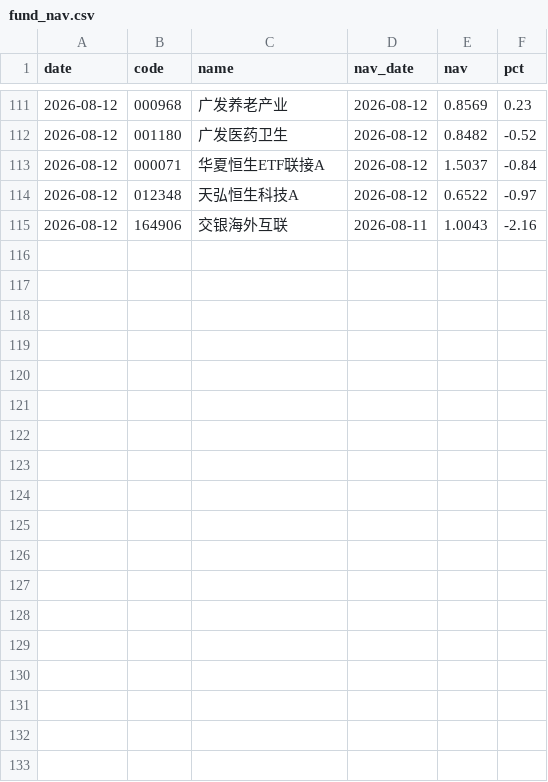
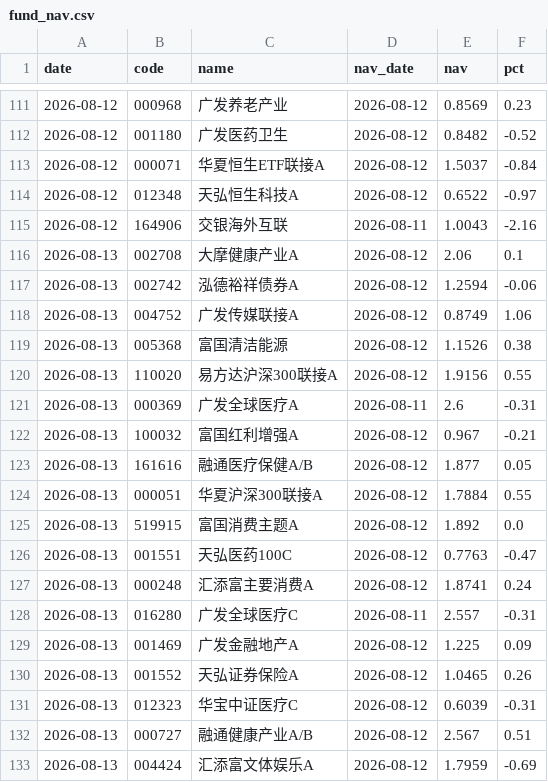
Before and after one commit to yangzai360/WealthHub, a CSV file: data/processed/history/fund_nav.csv, drawn as a sheet; only a part is shown, gaps mark what is left out; the diff names each change by its address in the sheet, - before the commit and + after, or states it on an @@ line.

```diff
--- a/data/processed/history/fund_nav.csv
+++ b/data/processed/history/fund_nav.csv
+row 116: 2026-08-13 | 002708 | 大摩健康产业A | 2026-08-12 | 2.06 | 0.1
+row 117: 2026-08-13 | 002742 | 泓德裕祥债券A | 2026-08-12 | 1.2594 | -0.06
+row 118: 2026-08-13 | 004752 | 广发传媒联接A | 2026-08-12 | 0.8749 | 1.06
+row 119: 2026-08-13 | 005368 | 富国清洁能源 | 2026-08-12 | 1.1526 | 0.38
+row 120: 2026-08-13 | 110020 | 易方达沪深300联接A | 2026-08-12 | 1.9156 | 0.55
+row 121: 2026-08-13 | 000369 | 广发全球医疗A | 2026-08-11 | 2.6 | -0.31
+row 122: 2026-08-13 | 100032 | 富国红利增强A | 2026-08-12 | 0.967 | -0.21
+row 123: 2026-08-13 | 161616 | 融通医疗保健A/B | 2026-08-12 | 1.877 | 0.05
+row 124: 2026-08-13 | 000051 | 华夏沪深300联接A | 2026-08-12 | 1.7884 | 0.55
+row 125: 2026-08-13 | 519915 | 富国消费主题A | 2026-08-12 | 1.892 | 0.0
+row 126: 2026-08-13 | 001551 | 天弘医药100C | 2026-08-12 | 0.7763 | -0.47
+row 127: 2026-08-13 | 000248 | 汇添富主要消费A | 2026-08-12 | 1.8741 | 0.24
+row 128: 2026-08-13 | 016280 | 广发全球医疗C | 2026-08-11 | 2.557 | -0.31
+row 129: 2026-08-13 | 001469 | 广发金融地产A | 2026-08-12 | 1.225 | 0.09
+row 130: 2026-08-13 | 001552 | 天弘证券保险A | 2026-08-12 | 1.0465 | 0.26
+row 131: 2026-08-13 | 012323 | 华宝中证医疗C | 2026-08-12 | 0.6039 | -0.31
+row 132: 2026-08-13 | 000727 | 融通健康产业A/B | 2026-08-12 | 2.567 | 0.51
+row 133: 2026-08-13 | 004424 | 汇添富文体娱乐A | 2026-08-12 | 1.7959 | -0.69
```
Also changed, not shown: data/processed/history/indices.csv, 9 other files.
